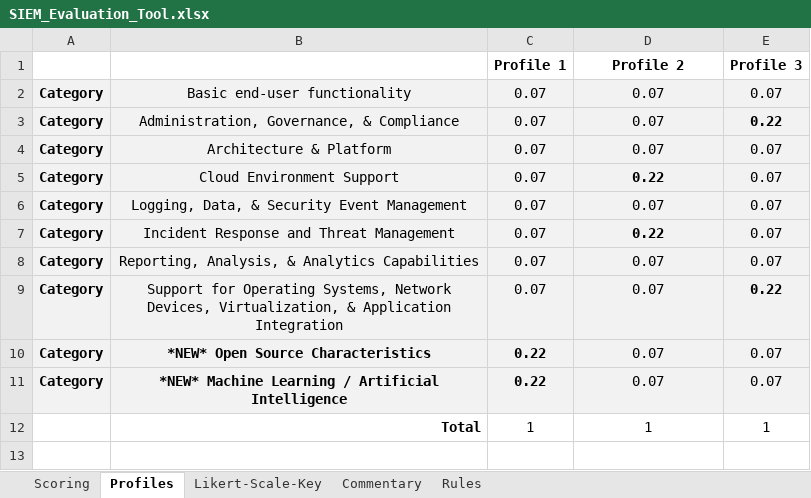
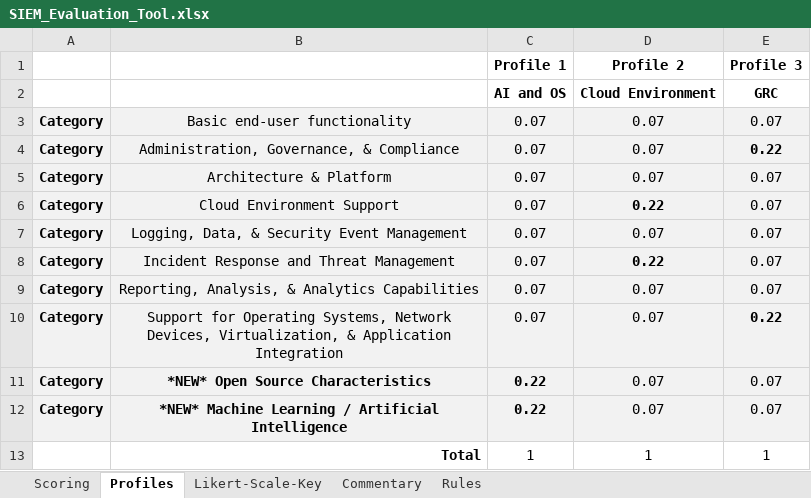
Before and after one commit to LambdaXVII/SIEM-Selection-Methodology, an Excel workbook: SIEM_Evaluation_Tool.xlsx, sheet Profiles, drawn as a sheet; values as stored, in another font and other column widths than the file's, no borders; the diff names each change by its address in the sheet, - before the commit and + after, or states it on an @@ line.

```diff
--- a/SIEM_Evaluation_Tool.xlsx (sheet Profiles)
+++ b/SIEM_Evaluation_Tool.xlsx (sheet Profiles)
+row 2:  |  | AI and OS | Cloud Environment | GRC
```
Also changed, not shown: sheet Scoring, sheet Likert-Scale-Key, formulas that keep their value.
